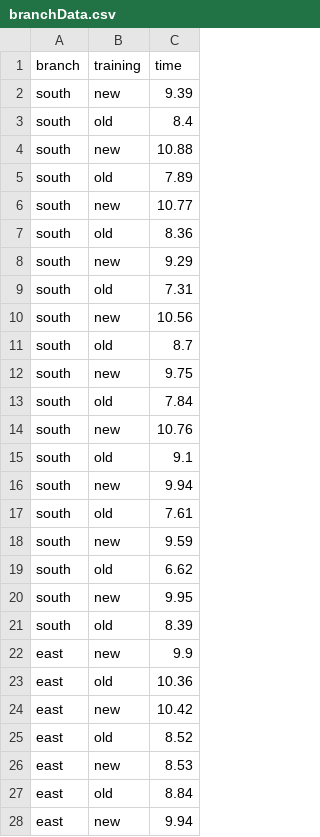
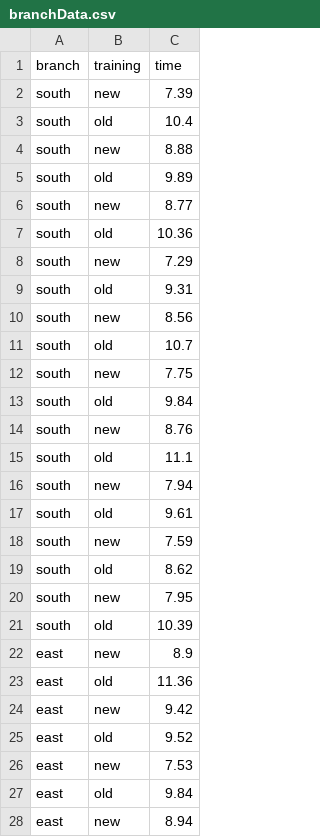
Before and after one commit to zjbranson/stat309fall2021, a CSV file: branchData.csv, drawn as a sheet; only a part is shown; the shorter side is filled out with more unchanged rows; the diff covers the shown part only.

Commit message:
Add files via upload

```diff
--- a/branchData.csv
+++ b/branchData.csv
@@ -1,27 +1,28 @@
 branch,training,time
-south,new,9.39
-south,old,8.4
-south,new,10.88
-south,old,7.89
-south,new,10.77
-south,old,8.36
-south,new,9.29
-south,old,7.31
-south,new,10.56
-south,old,8.7
-south,new,9.75
-south,old,7.84
-south,new,10.76
-south,old,9.1
-south,new,9.94
-south,old,7.61
-south,new,9.59
-south,old,6.62
-south,new,9.95
-south,old,8.39
-east,new,9.9
-east,old,10.36
-east,new,10.42
-east,old,8.52
-east,new,8.53
-east,old,8.84
+south,new,7.39
+south,old,10.4
+south,new,8.88
+south,old,9.89
+south,new,8.77
+south,old,10.36
+south,new,7.29
+south,old,9.31
+south,new,8.56
+south,old,10.7
+south,new,7.75
+south,old,9.84
+south,new,8.76
+south,old,11.1
+south,new,7.94
+south,old,9.61
+south,new,7.59
+south,old,8.62
+south,new,7.95
+south,old,10.39
+east,new,8.9
+east,old,11.36
+east,new,9.42
+east,old,9.52
+east,new,7.53
+east,old,9.84
+east,new,8.94
```
Also changed, not shown: 11 added rows, 12 removed rows and 12 edited cells elsewhere in this file.
